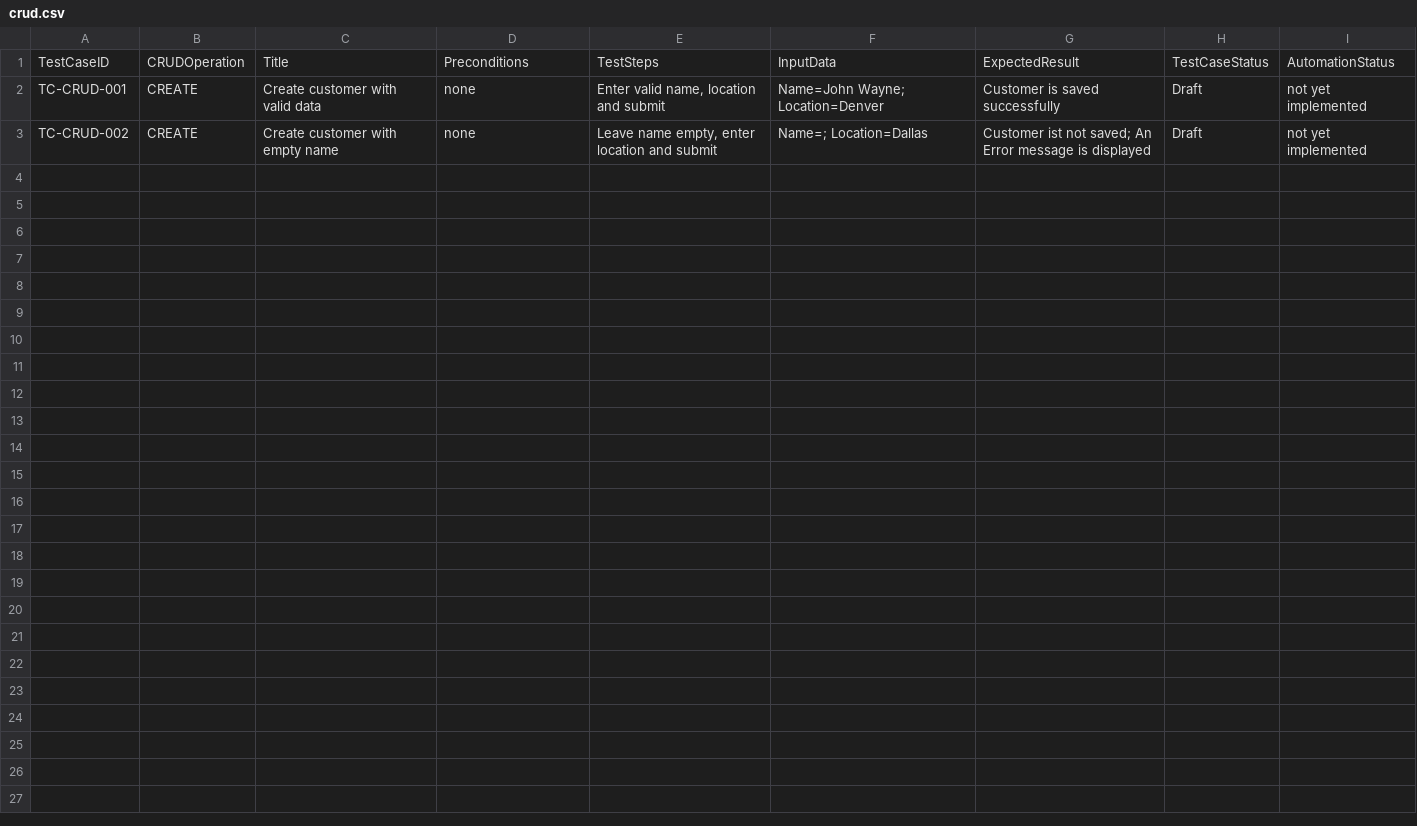
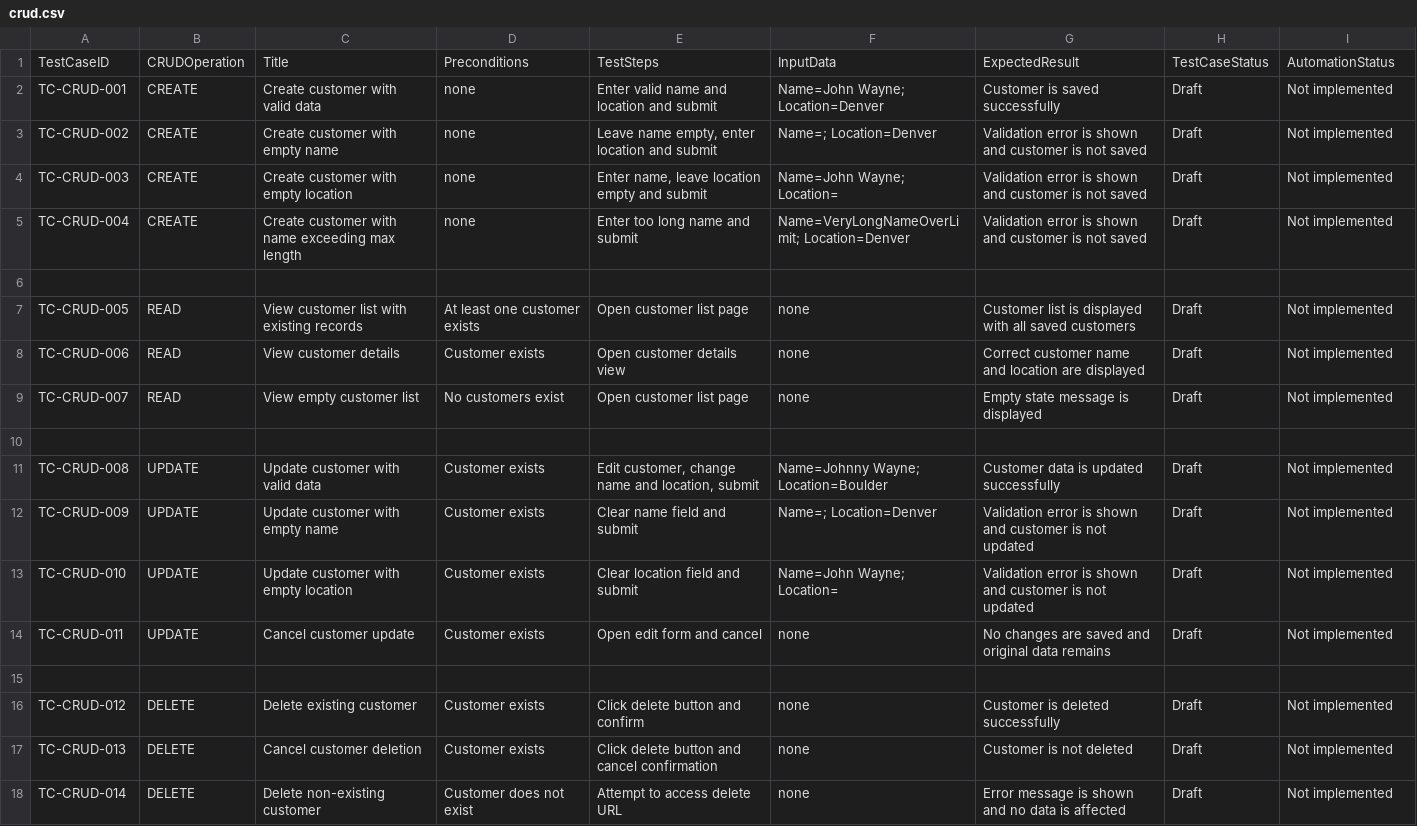
Before and after one commit to BrittaLange/simple-crud-webapp, a CSV file: testcases/crud.csv, drawn as a sheet.

Commit message:
Added AI generated test cases Refs #11

```diff
--- a/testcases/crud.csv
+++ b/testcases/crud.csv
@@ -1,3 +1,18 @@
 TestCaseID,CRUDOperation,Title,Preconditions,TestSteps,InputData,ExpectedResult,TestCaseStatus,AutomationStatus
-TC-CRUD-001,CREATE,Create customer with valid data,none,"Enter valid name, location and submit",Name=John Wayne; Location=Denver,Customer is saved successfully,Draft,not yet implemented
-TC-CRUD-002,CREATE,Create customer with empty name,none,"Leave name empty, enter location and submit",Name=; Location=Dallas,Customer ist not saved; An Error message is displayed,Draft,not yet implemented
+TC-CRUD-001,CREATE,Create customer with valid data,none,"Enter valid name and location and submit",Name=John Wayne; Location=Denver,Customer is saved successfully,Draft,Not implemented
+TC-CRUD-002,CREATE,Create customer with empty name,none,"Leave name empty, enter location and submit",Name=; Location=Denver,Validation error is shown and customer is not saved,Draft,Not implemented
+TC-CRUD-003,CREATE,Create customer with empty location,none,"Enter name, leave location empty and submit",Name=John Wayne; Location=,Validation error is shown and customer is not saved,Draft,Not implemented
+TC-CRUD-004,CREATE,Create customer with name exceeding max length,none,"Enter too long name and submit",Name=VeryLongNameOverLimit; Location=Denver,Validation error is shown and customer is not saved,Draft,Not implemented
+
+TC-CRUD-005,READ,View customer list with existing records,At least one customer exists,"Open customer list page",none,Customer list is displayed with all saved customers,Draft,Not implemented
+TC-CRUD-006,READ,View customer details,Customer exists,"Open customer details view",none,Correct customer name and location are displayed,Draft,Not implemented
+TC-CRUD-007,READ,View empty customer list,No customers exist,"Open customer list page",none,Empty state message is displayed,Draft,Not implemented
+
+TC-CRUD-008,UPDATE,Update customer with valid data,Customer exists,"Edit customer, change name and location, submit",Name=Johnny Wayne; Location=Boulder,Customer data is updated successfully,Draft,Not implemented
+TC-CRUD-009,UPDATE,Update customer with empty name,Customer exists,"Clear name field and submit",Name=; Location=Denver,Validation error is shown and customer is not updated,Draft,Not implemented
+TC-CRUD-010,UPDATE,Update customer with empty location,Customer exists,"Clear location field and submit",Name=John Wayne; Location=,Validation error is shown and customer is not updated,Draft,Not implemented
+TC-CRUD-011,UPDATE,Cancel customer update,Customer exists,"Open edit form and cancel",none,No changes are saved and original data remains,Draft,Not implemented
+
+TC-CRUD-012,DELETE,Delete existing customer,Customer exists,"Click delete button and confirm",none,Customer is deleted successfully,Draft,Not implemented
+TC-CRUD-013,DELETE,Cancel customer deletion,Customer exists,"Click delete button and cancel confirmation",none,Customer is not deleted,Draft,Not implemented
+TC-CRUD-014,DELETE,Delete non-existing customer,Customer does not exist,"Attempt to access delete URL",none,Error message is shown and no data is affected,Draft,Not implemented
```
